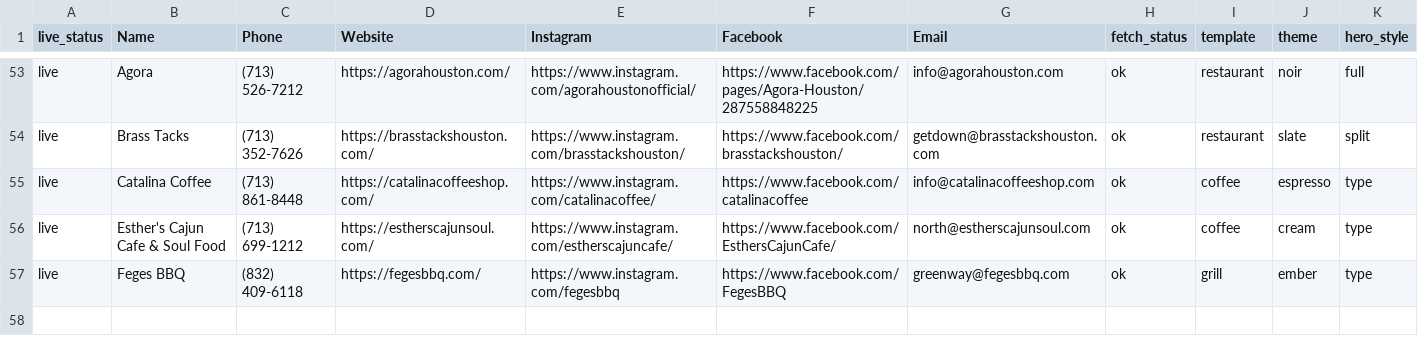
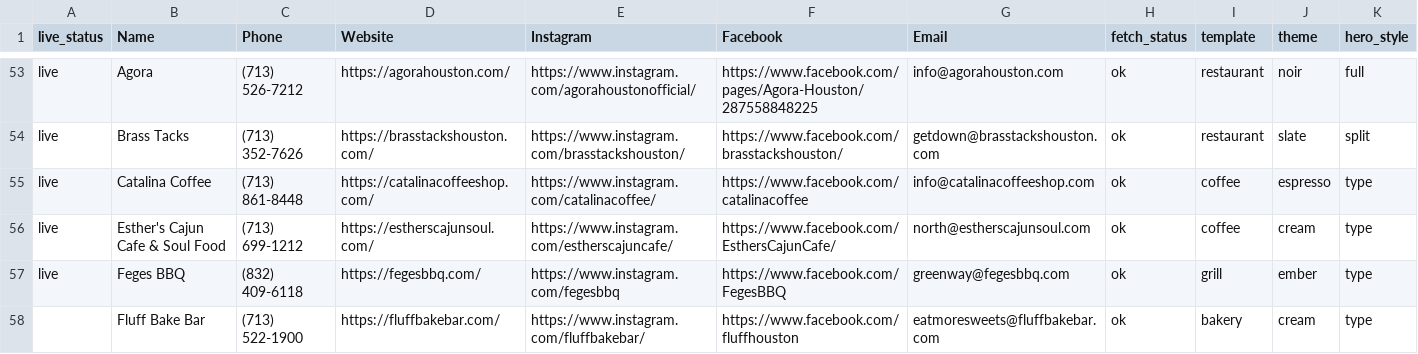
Before and after one commit to ATTIQSHAH/site-factory, a CSV file: results/websites_tab.csv, drawn as a sheet; only a part is shown, gaps mark what is left out; rows hold the shown columns only; the diff names each change by its address in the sheet, - before the commit and + after, or states it on an @@ line.

Commit message:
new batch

```diff
--- a/results/websites_tab.csv
+++ b/results/websites_tab.csv
+row 58:  | Fluff Bake Bar | (713) 522-1900 | https://fluffbakebar.com/ | https://www.instagram.com/fluffbakebar/ | https://www.facebook.com/fluffhouston | eatmoresweets@fluffbakebar.com | ok | bakery | cream | type
```
Also changed, not shown: 2 other files.
